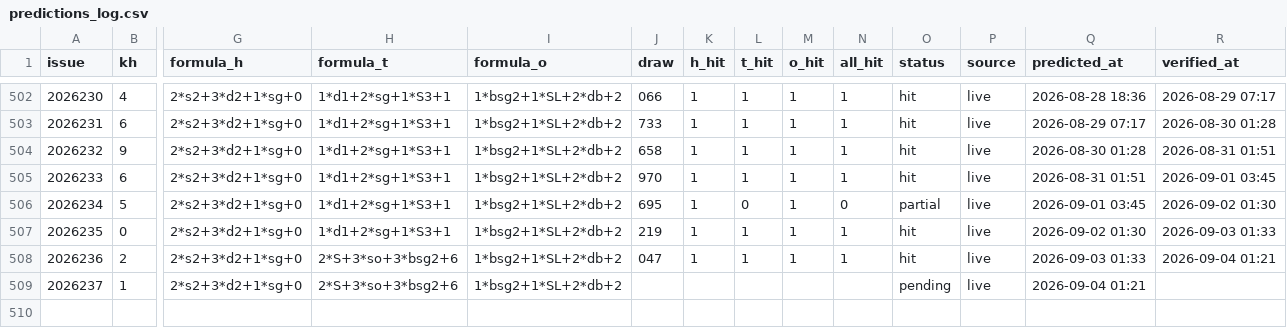
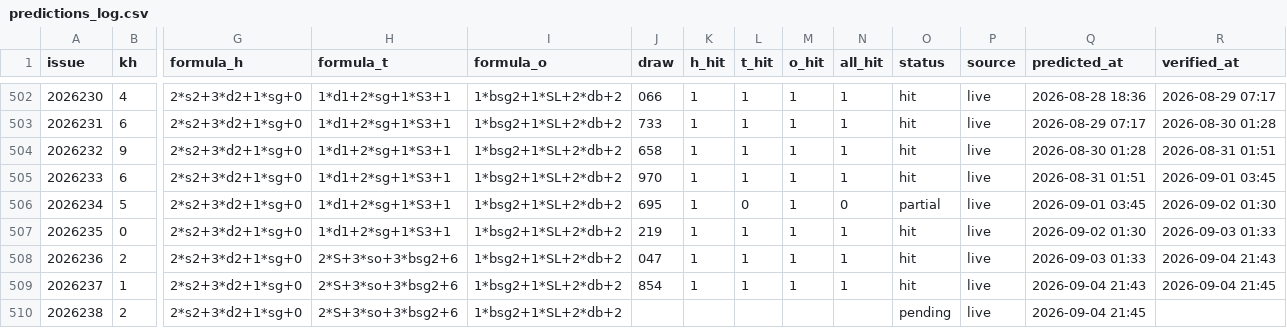
Before and after one commit to hxiaowei0102-web/fc3d-kill1, a CSV file: predictions_log.csv, drawn as a sheet; only a part is shown, gaps mark what is left out; rows hold the shown columns only; the diff names each change by its address in the sheet, - before the commit and + after, or states it on an @@ line.

```diff
--- a/predictions_log.csv
+++ b/predictions_log.csv
-R508 (verified_at): 2026-09-04 01:21
+R508 (verified_at): 2026-09-04 21:43
-J509 (draw): (empty)
+J509 (draw): 854
-K509 (h_hit): (empty)
+K509 (h_hit): 1
-L509 (t_hit): (empty)
+L509 (t_hit): 1
-M509 (o_hit): (empty)
+M509 (o_hit): 1
-N509 (all_hit): (empty)
+N509 (all_hit): 1
-O509 (status): pending
+O509 (status): hit
-Q509 (predicted_at): 2026-09-04 01:21
+Q509 (predicted_at): 2026-09-04 21:43
-R509 (verified_at): (empty)
+R509 (verified_at): 2026-09-04 21:45
+row 510: 2026238 | 2 | 2*s2+3*d2+1*sg+0 | 2*S+3*so+3*bsg2+6 | 1*bsg2+1*SL+2*db+2 |  |  |  |  |  | pending | live | 2026-09-04 21:45
```
Also changed, not shown: data/fc3d-history.csv, 9 other files.
